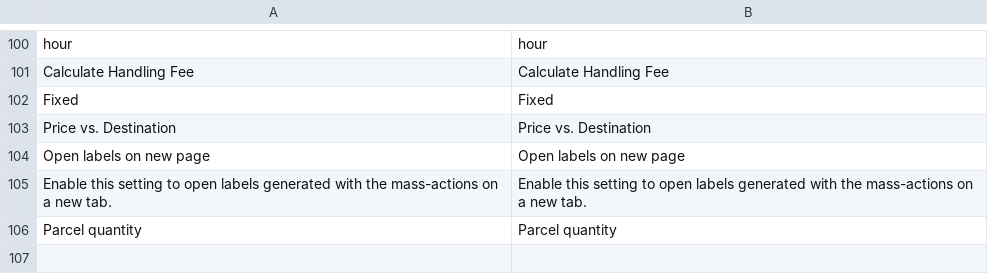
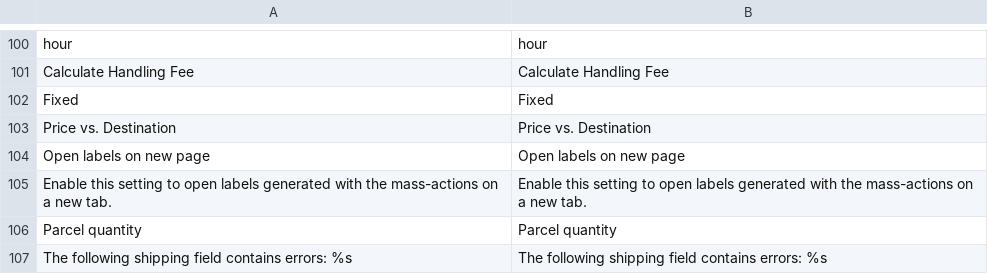
Before and after one commit to tig-nl/gls-magento2, a CSV file: i18n/en_US.csv, drawn as a sheet; only a part is shown, gaps mark what is left out; the diff names each change by its address in the sheet, - before the commit and + after, or states it on an @@ line.

Commit message:
GM-141 : V009 errors are now shown in the backend

```diff
--- a/i18n/en_US.csv
+++ b/i18n/en_US.csv
+row 107: The following shipping field contains errors: %s | The following shipping field contains errors: %s
```
Also changed, not shown: i18n/nl_NL.csv, 1 other file.
